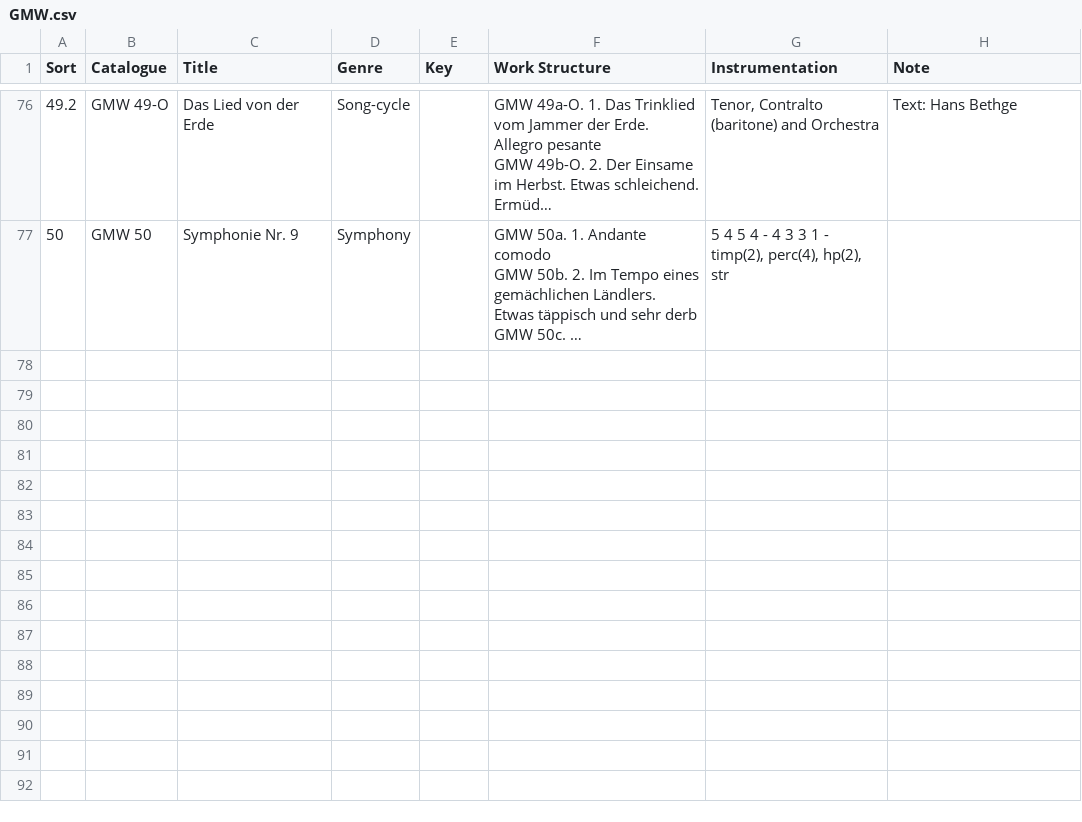
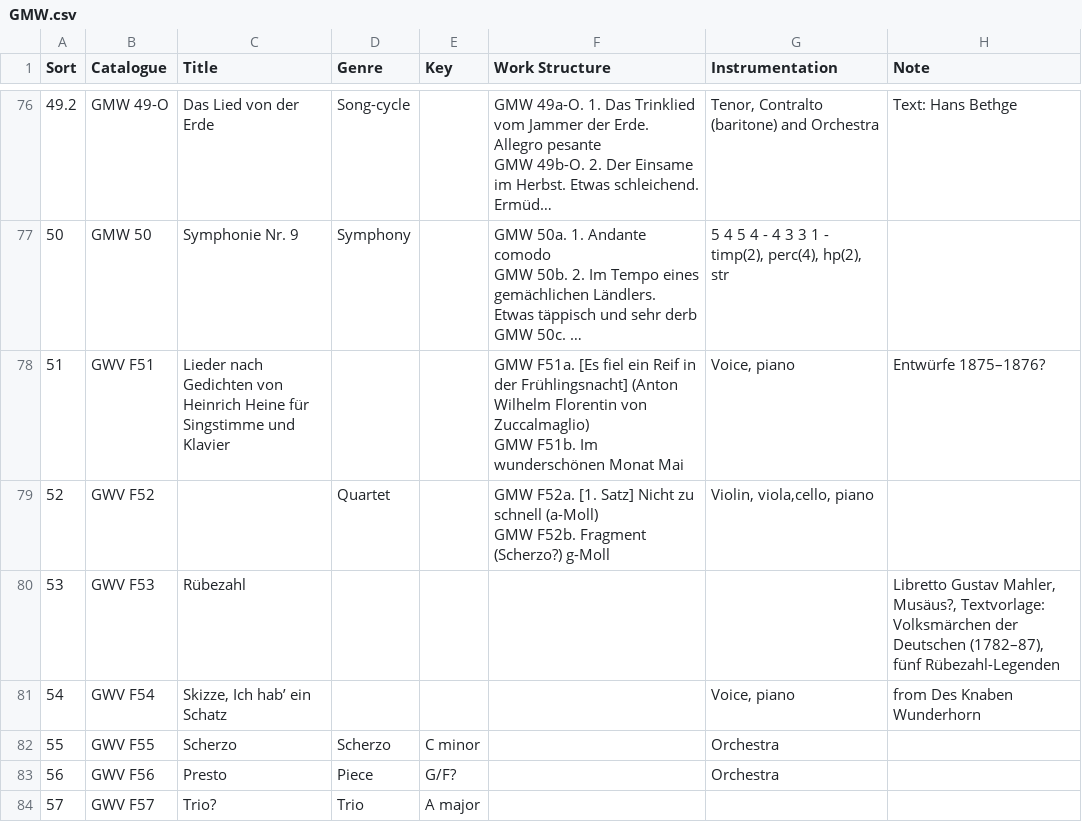
Before and after one commit to KenParker-CN/Konzert-database, a CSV file: data/catalogues/GMW.csv, drawn as a sheet; only a part is shown, gaps mark what is left out; long unchanged cells end in …; ↵ is a line break in a cell; the diff covers the shown part only; the diff names each change by its address in the sheet, - before the commit and + after, or states it on an @@ line.

```diff
--- a/data/catalogues/GMW.csv
+++ b/data/catalogues/GMW.csv
+row 78: 51 | GWV F51 | Lieder nach Gedichten von Heinrich Heine für Singstimme und Klavier |  |  | GMW F51a. [Es fiel ein Reif in der Frühlingsnacht] (Anton Wilhelm Florentin von Zuccalmaglio) ↵ GMW F51b. Im wunderschönen Monat Mai | Voice, piano | Entwürfe 1875–1876?
+row 79: 52 | GWV F52 |  | Quartet |  | GMW F52a. [1. Satz] Nicht zu schnell (a-Moll) ↵ GMW F52b. Fragment (Scherzo?) g-Moll | Violin, viola,cello, piano
+row 80: 53 | GWV F53 | Rübezahl |  |  |  |  | Libretto Gustav Mahler, Musäus?, Textvorlage: Volksmärchen der Deutschen (1782–87), fünf Rübezahl-Legenden
+row 81: 54 | GWV F54 | Skizze, Ich hab’ ein Schatz |  |  |  | Voice, piano | from Des Knaben Wunderhorn
+row 82: 55 | GWV F55 | Scherzo | Scherzo | C minor |  | Orchestra
+row 83: 56 | GWV F56 | Presto | Piece | G/F? |  | Orchestra
+row 84: 57 | GWV F57 | Trio? | Trio | A major
```
Also changed, not shown: 7 added rows elsewhere in this file, data/catalogues/Corelli.csv, data/catalogues/Deutsch.csv, 3 other files.
